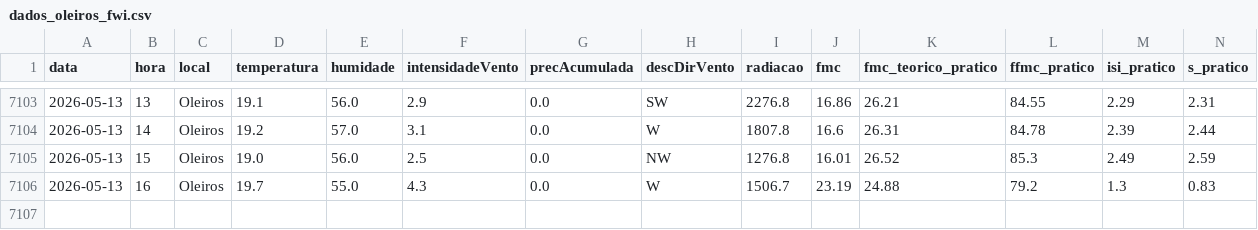
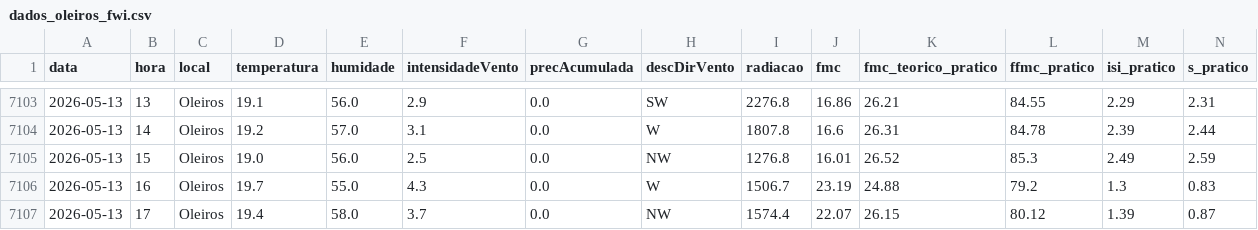
Before and after one commit to 23657/fwi-pipeline-ipt, a CSV file: dados_oleiros_fwi.csv, drawn as a sheet; only a part is shown, gaps mark what is left out; rows hold the shown columns only; the diff names each change by its address in the sheet, - before the commit and + after, or states it on an @@ line.

```diff
--- a/dados_oleiros_fwi.csv
+++ b/dados_oleiros_fwi.csv
+row 7107: 2026-05-13 | 17 | Oleiros | 19.4 | 58.0 | 3.7 | 0.0 | NW | 1574.4 | 22.07 | 26.15 | 80.12 | 1.39 | 0.87
```
Also changed, not shown: dados_castanheira_de_pera_fwi.csv, dados_ferreira_do_zezere_fwi.csv, 2 other files.
